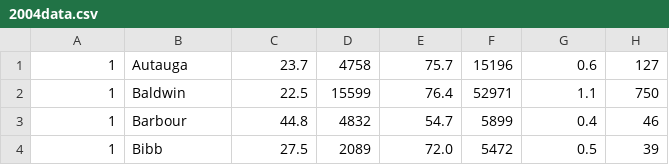
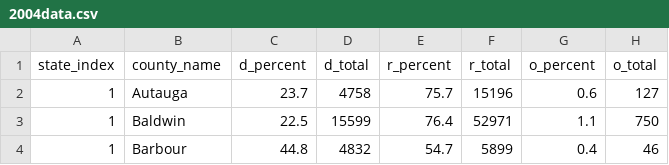
Before and after one commit to RonuGhoshal/voting_data, a CSV file: 2004data.csv, drawn as a sheet; only a part is shown; the shorter side is filled out with more unchanged rows; the diff names each change by its address in the sheet, - before the commit and + after, or states it on an @@ line.

```diff
--- a/2004data.csv
+++ b/2004data.csv
+row 1: state_index | county_name | d_percent | d_total | r_percent | r_total | o_percent | o_total
```
Also changed, not shown: 2008data.csv, 2012data.csv, 1 other file.
